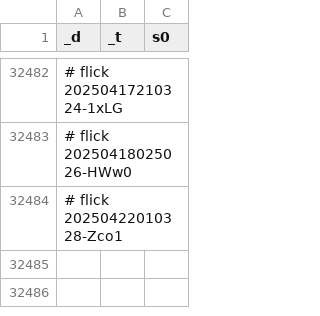
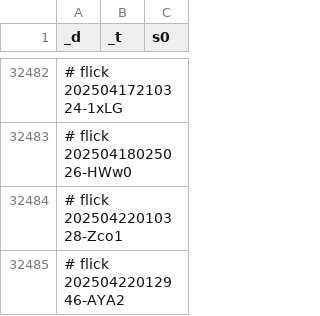
Before and after one commit to abikesa/genealogy, a CSV file: kitabo/ensi/ukubona/donorcase/test2/assets/csv/don_esrd_s0_overall.csv, drawn as a sheet; only a part is shown, gaps mark what is left out; the diff names each change by its address in the sheet, - before the commit and + after, or states it on an @@ line.

Commit message:
kitabo/ensi/ukubona/donorcase/test2/assets/csv/don_esrd_s0_overall.csv

```diff
--- a/kitabo/ensi/ukubona/donorcase/test2/assets/csv/don_esrd_s0_overall.csv
+++ b/kitabo/ensi/ukubona/donorcase/test2/assets/csv/don_esrd_s0_overall.csv
+row 32485: # flick 20250422012946-AYA2
```
